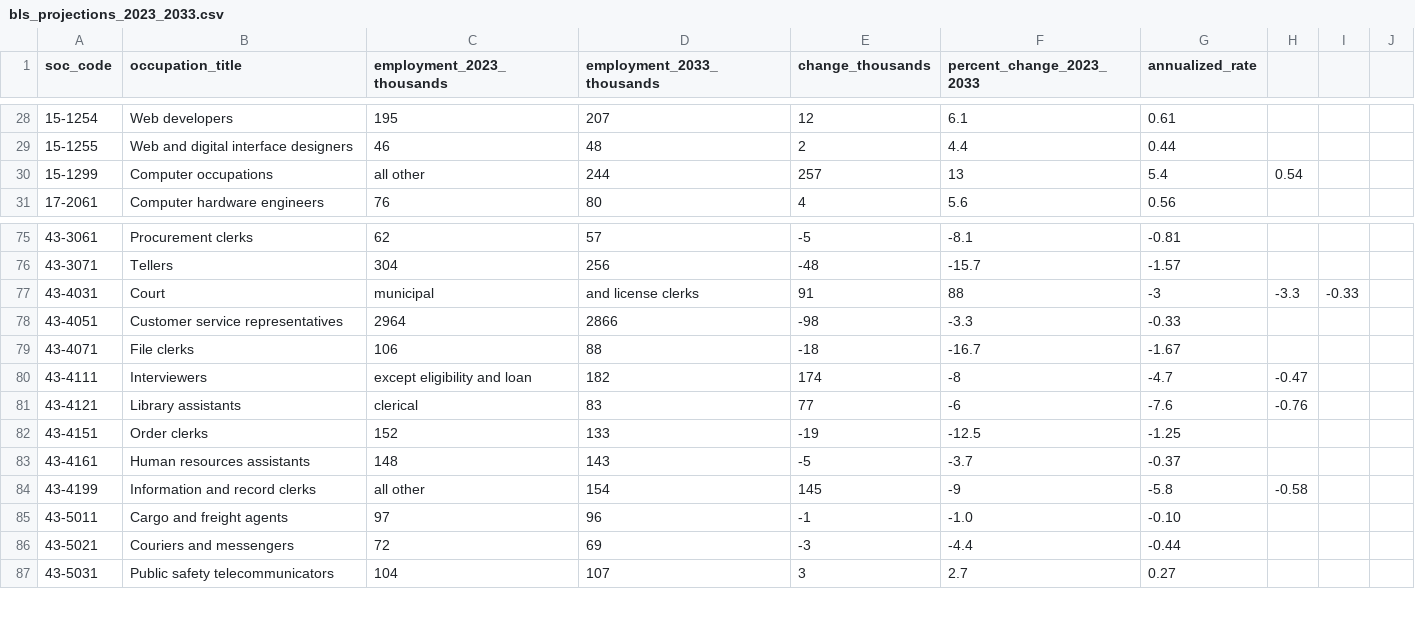
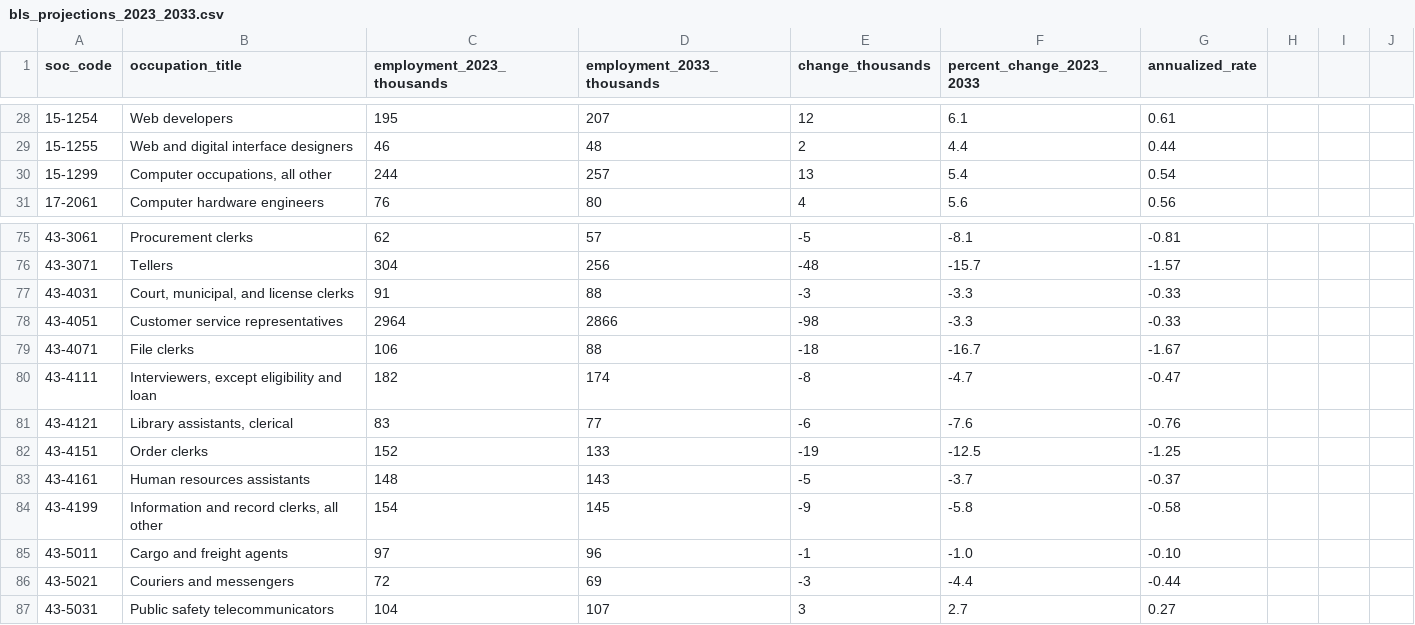
Before and after one commit to pecel-lelele/adept, a CSV file: src/data/seed/bls_projections_2023_2033.csv, drawn as a sheet; only a part is shown, gaps mark what is left out; the diff covers the shown part only.

```diff
--- a/src/data/seed/bls_projections_2023_2033.csv
+++ b/src/data/seed/bls_projections_2023_2033.csv
@@ -29,3 +29,3 @@ soc_code,occupation_title,employment_2023_thousands,employment_2033_thousands,ch
 15-1255,Web and digital interface designers,46,48,2,4.4,0.44
-15-1299,Computer occupations, all other,244,257,13,5.4,0.54
+15-1299,"Computer occupations, all other",244,257,13,5.4,0.54
 17-2061,Computer hardware engineers,76,80,4,5.6,0.56
@@ -76,10 +76,10 @@ soc_code,occupation_title,employment_2023_thousands,employment_2033_thousands,ch
 43-3071,Tellers,304,256,-48,-15.7,-1.57
-43-4031,Court, municipal, and license clerks,91,88,-3,-3.3,-0.33
+43-4031,"Court, municipal, and license clerks",91,88,-3,-3.3,-0.33
 43-4051,Customer service representatives,2964,2866,-98,-3.3,-0.33
 43-4071,File clerks,106,88,-18,-16.7,-1.67
-43-4111,Interviewers, except eligibility and loan,182,174,-8,-4.7,-0.47
-43-4121,Library assistants, clerical,83,77,-6,-7.6,-0.76
+43-4111,"Interviewers, except eligibility and loan",182,174,-8,-4.7,-0.47
+43-4121,"Library assistants, clerical",83,77,-6,-7.6,-0.76
 43-4151,Order clerks,152,133,-19,-12.5,-1.25
 43-4161,Human resources assistants,148,143,-5,-3.7,-0.37
-43-4199,Information and record clerks, all other,154,145,-9,-5.8,-0.58
+43-4199,"Information and record clerks, all other",154,145,-9,-5.8,-0.58
 43-5011,Cargo and freight agents,97,96,-1,-1.0,-0.10
```
Also changed, not shown: 121 edited cells elsewhere in this file, src/data/seed/labor_decay.csv, 20 other files.
